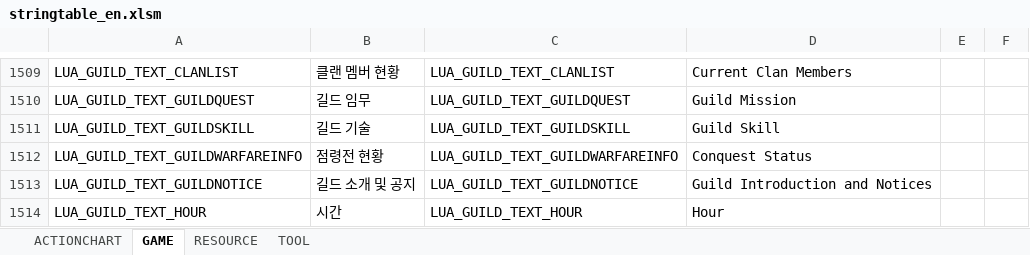
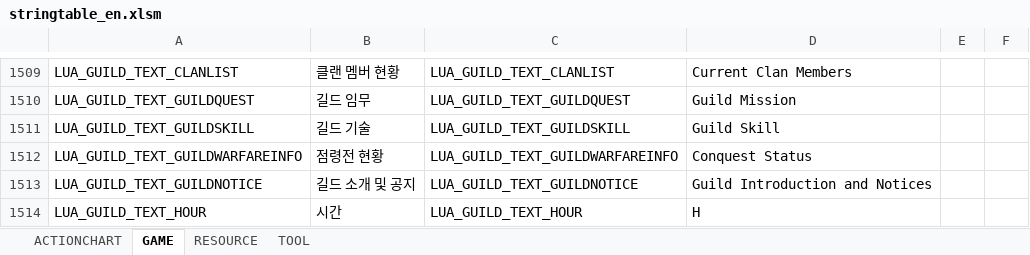
Before and after one commit to polo1093/bdo-guild-quest-mod, an Excel workbook: prestringtable/en/stringtable_en.xlsm, sheet GAME, drawn as a sheet; only a part is shown, gaps mark what is left out; values as stored, in another font and other column widths than the file's, no cell formats; the diff covers the shown part only; the diff names each change by its address in the sheet, - before the commit and + after, or states it on an @@ line.

```diff
--- a/prestringtable/en/stringtable_en.xlsm (sheet GAME)
+++ b/prestringtable/en/stringtable_en.xlsm (sheet GAME)
-D1514: Hour
+D1514: H
```
Also changed, not shown: 31 edited cells elsewhere in this sheet, sheet RESOURCE, cell formats, prestringtable/en/stringtable_cutscene_en.xlsm, prestringtable/en/symbolnostringtable_en.xlsm.
